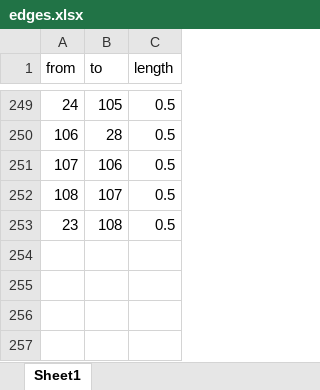
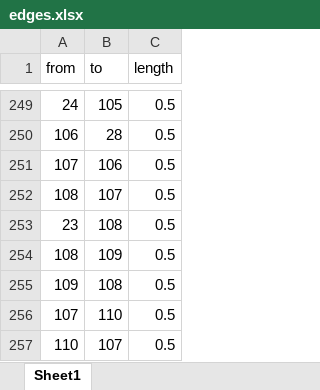
Before and after one commit to RamiSaht/Agent_based, an Excel workbook: edges.xlsx, sheet Sheet1, drawn as a sheet; only a part is shown, gaps mark what is left out; values as stored, in another font and other column widths than the file's, no borders; the diff names each change by its address in the sheet, - before the commit and + after, or states it on an @@ line.

```diff
--- a/edges.xlsx (sheet Sheet1)
+++ b/edges.xlsx (sheet Sheet1)
+row 254: 108 | 109 | 0.5
+row 255: 109 | 108 | 0.5
+row 256: 107 | 110 | 0.5
+row 257: 110 | 107 | 0.5
```
Also changed, not shown: nodes.xlsx, 7 other files.
